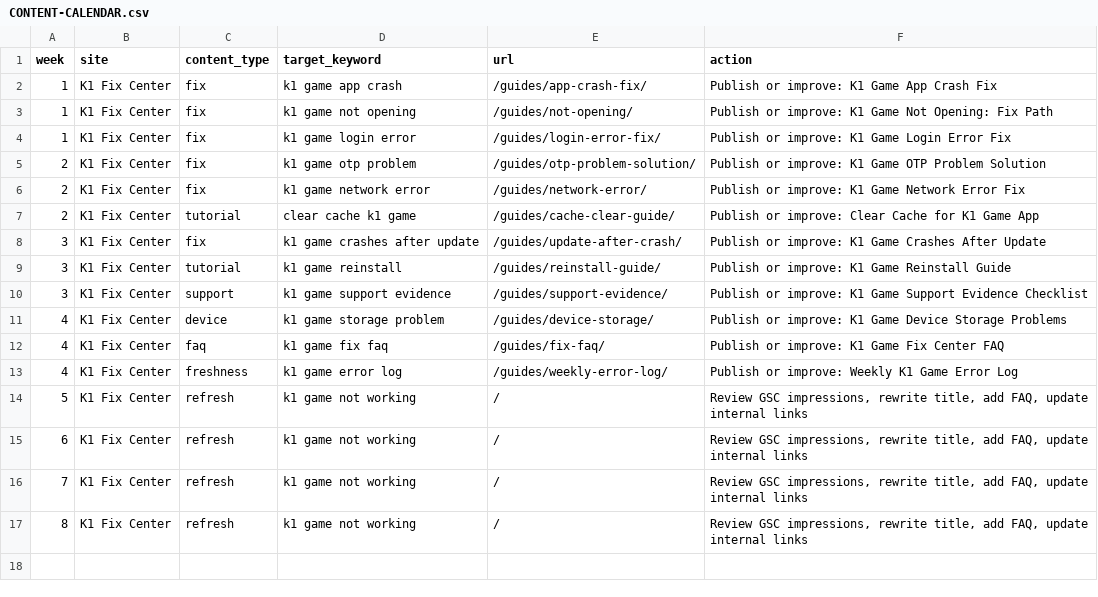
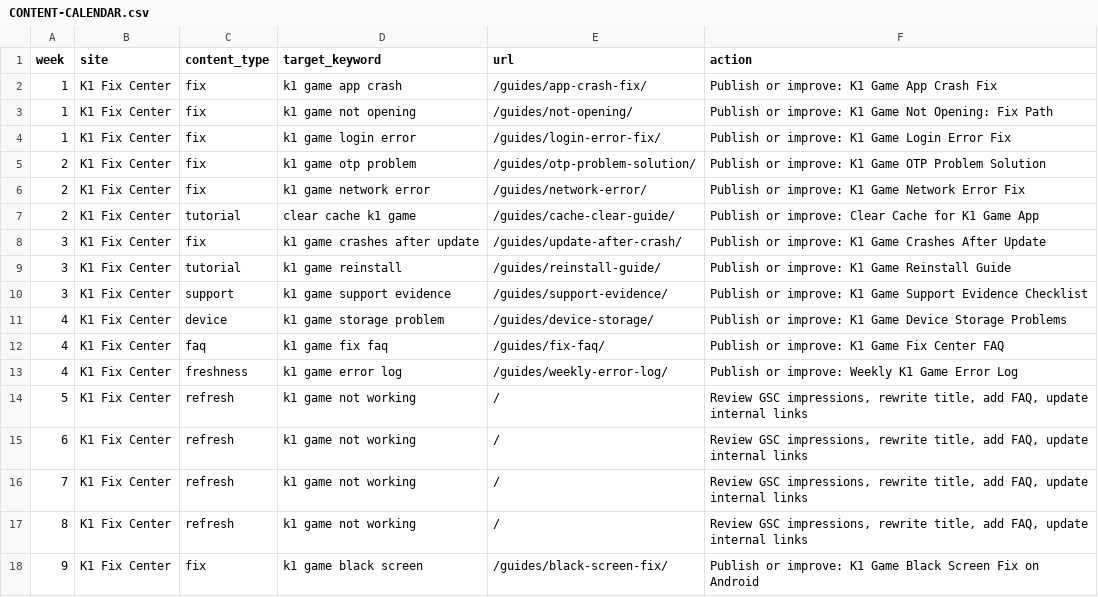
Before and after one commit to alexgkbet888-web/k1bonuspk.com, a CSV file: CONTENT-CALENDAR.csv, drawn as a sheet.

Commit message:
Close SEO loop for new guide content

```diff
--- a/CONTENT-CALENDAR.csv
+++ b/CONTENT-CALENDAR.csv
@@ -17 +17,2 @@ week,site,content_type,target_keyword,url,action
 8,"K1 Fix Center","refresh","k1 game not working","/","Review GSC impressions, rewrite title, add FAQ, update internal links"
+9,"K1 Fix Center","fix","k1 game black screen","/guides/black-screen-fix/","Publish or improve: K1 Game Black Screen Fix on Android"
```
Also changed, not shown: 26 other files.
